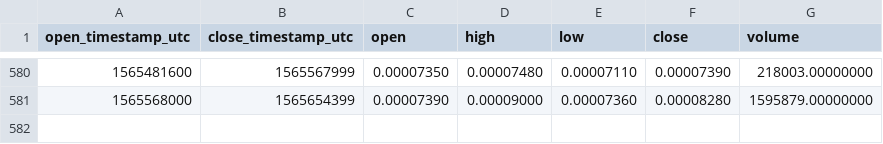
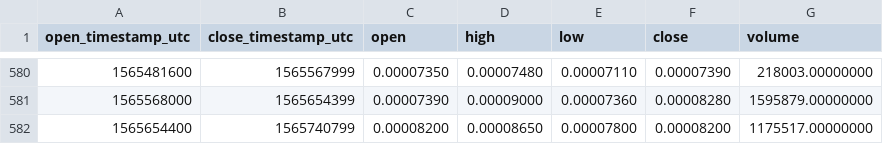
Before and after one commit to cryptobigbro/binance-VIBEETH, a CSV file: binance-VIBEETH-1d.csv, drawn as a sheet; only a part is shown, gaps mark what is left out.

Commit message:
Update OHLCV data.

```diff
--- a/binance-VIBEETH-1d.csv
+++ b/binance-VIBEETH-1d.csv
@@ -581 +581,2 @@ open_timestamp_utc,close_timestamp_utc,open,high,low,close,volume
 1565568000,1565654399,0.00007390,0.00009000,0.00007360,0.00008280,1595879.00000000
+1565654400,1565740799,0.00008200,0.00008650,0.00007800,0.00008200,1175517.00000000
```
Also changed, not shown: 1 other file.
